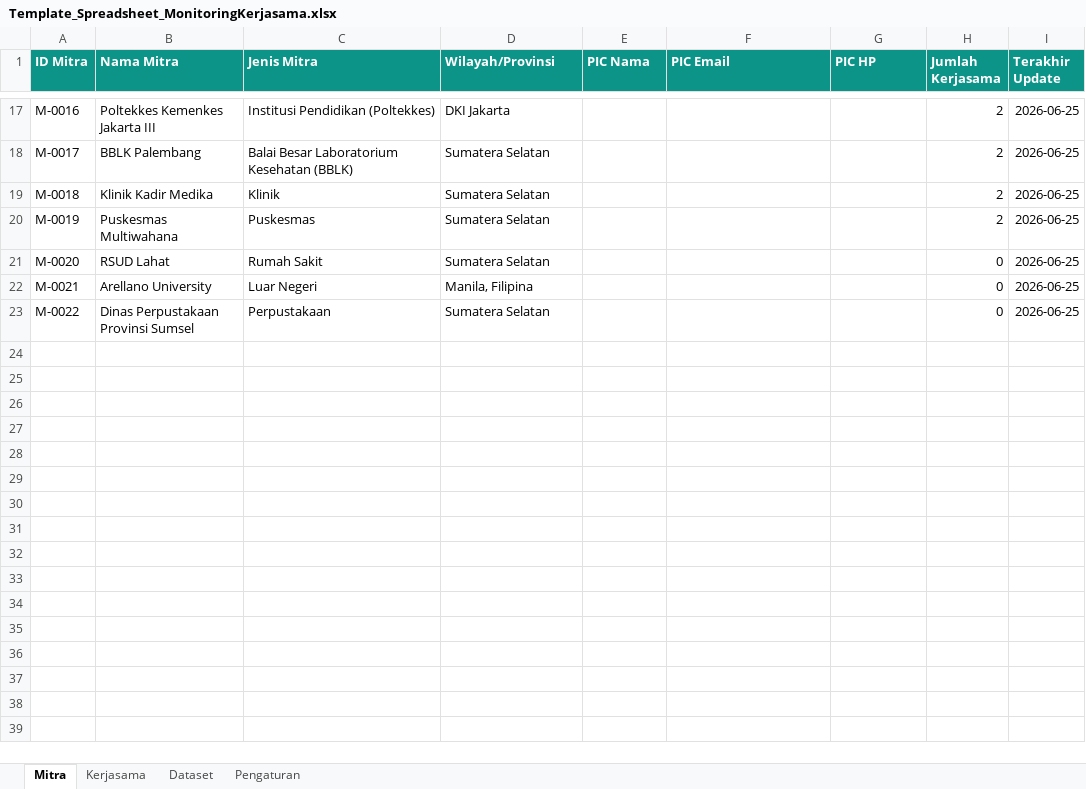
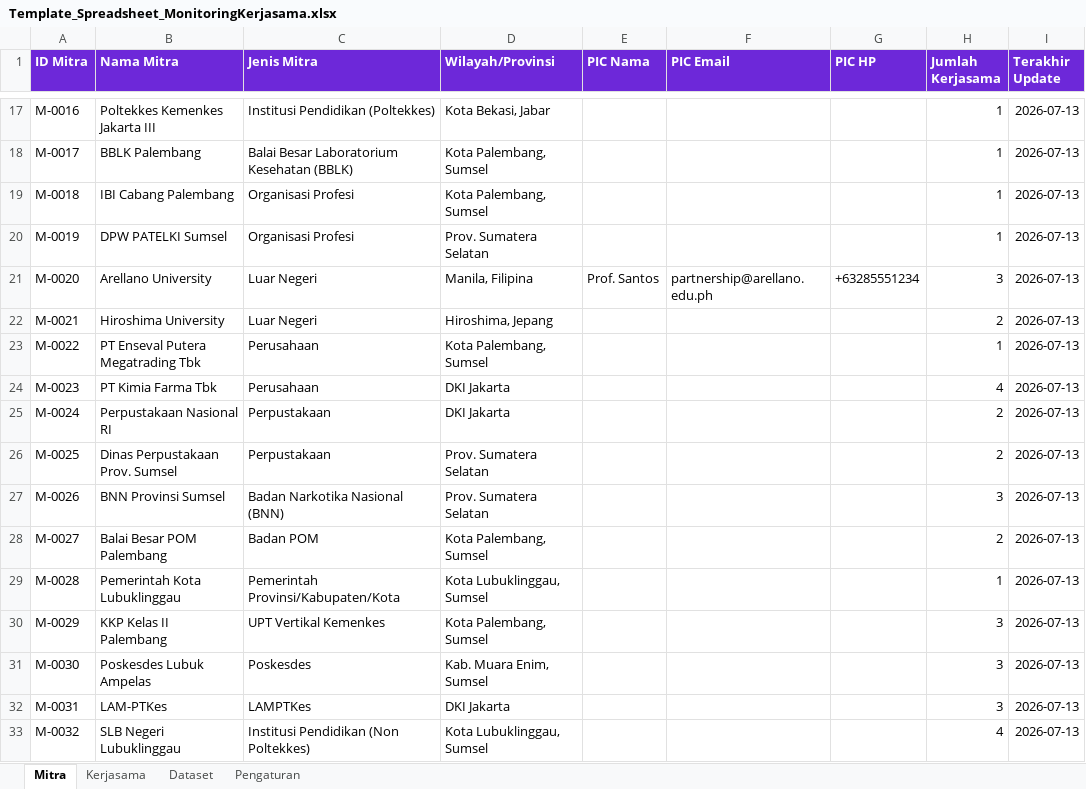
Before and after one commit to AnnisaBaizan/SIMKERMA, an Excel workbook: Template_Spreadsheet_MonitoringKerjasama.xlsx, sheet Mitra, drawn as a sheet; only a part is shown, gaps mark what is left out; values as stored, in another font and other column widths than the file's, no borders; the diff covers the shown part only; the diff names each change by its address in the sheet, - before the commit and + after, or states it on an @@ line.

```diff
--- a/Template_Spreadsheet_MonitoringKerjasama.xlsx (sheet Mitra)
+++ b/Template_Spreadsheet_MonitoringKerjasama.xlsx (sheet Mitra)
-A1:I1 fill: #0D9488
+A1:I1 fill: #6D28D9
-D17 (Wilayah/Provinsi): DKI Jakarta
+D17 (Wilayah/Provinsi): Kota Bekasi, Jabar
-H17:H20 (Jumlah Kerjasama): 2
+H17:H20 (Jumlah Kerjasama): 1
-I17:I23 (Terakhir Update): 2026-06-25
+I17:I23 (Terakhir Update): 2026-07-13
-D18:D19 (Wilayah/Provinsi): Sumatera Selatan
+D18:D19 (Wilayah/Provinsi): Kota Palembang, Sumsel
-B19 (Nama Mitra): Klinik Kadir Medika
+B19 (Nama Mitra): IBI Cabang Palembang
-C19 (Jenis Mitra): Klinik
+C19 (Jenis Mitra): Organisasi Profesi
-B20 (Nama Mitra): Puskesmas Multiwahana
+B20 (Nama Mitra): DPW PATELKI Sumsel
-C20 (Jenis Mitra): Puskesmas
+C20 (Jenis Mitra): Organisasi Profesi
-D20 (Wilayah/Provinsi): Sumatera Selatan
+D20 (Wilayah/Provinsi): Prov. Sumatera Selatan
-B21 (Nama Mitra): RSUD Lahat
+B21 (Nama Mitra): Arellano University
-C21 (Jenis Mitra): Rumah Sakit
+C21 (Jenis Mitra): Luar Negeri
-D21 (Wilayah/Provinsi): Sumatera Selatan
+D21 (Wilayah/Provinsi): Manila, Filipina
-E21 (PIC Nama): (empty)
+E21 (PIC Nama): Prof. Santos
-F21 (PIC Email): (empty)
+F21 (PIC Email): partnership@arellano.edu.ph
-G21 (PIC HP): (empty)
+G21 (PIC HP): +63285551234
-H21 (Jumlah Kerjasama): 0
+H21 (Jumlah Kerjasama): 3
-B22 (Nama Mitra): Arellano University
+B22 (Nama Mitra): Hiroshima University
-D22 (Wilayah/Provinsi): Manila, Filipina
+D22 (Wilayah/Provinsi): Hiroshima, Jepang
-H22 (Jumlah Kerjasama): 0
+H22 (Jumlah Kerjasama): 2
-B23 (Nama Mitra): Dinas Perpustakaan Provinsi Sumsel
+B23 (Nama Mitra): PT Enseval Putera Megatrading Tbk
-C23 (Jenis Mitra): Perpustakaan
+C23 (Jenis Mitra): Perusahaan
-D23 (Wilayah/Provinsi): Sumatera Selatan
+D23 (Wilayah/Provinsi): Kota Palembang, Sumsel
-H23 (Jumlah Kerjasama): 0
+H23 (Jumlah Kerjasama): 1
+row 24: M-0023 | PT Kimia Farma Tbk | Perusahaan | DKI Jakarta |  |  |  | 4 | 2026-07-13
+row 25: M-0024 | Perpustakaan Nasional RI | Perpustakaan | DKI Jakarta |  |  |  | 2 | 2026-07-13
+row 26: M-0025 | Dinas Perpustakaan Prov. Sumsel | Perpustakaan | Prov. Sumatera Selatan |  |  |  | 2 | 2026-07-13
+row 27: M-0026 | BNN Provinsi Sumsel | Badan Narkotika Nasional (BNN) | Prov. Sumatera Selatan |  |  |  | 3 | 2026-07-13
+row 28: M-0027 | Balai Besar POM Palembang | Badan POM | Kota Palembang, Sumsel |  |  |  | 2 | 2026-07-13
+row 29: M-0028 | Pemerintah Kota Lubuklinggau | Pemerintah Provinsi/Kabupaten/Kota | Kota Lubuklinggau, Sumsel |  |  |  | 1 | 2026-07-13
+row 30: M-0029 | KKP Kelas II Palembang | UPT Vertikal Kemenkes | Kota Palembang, Sumsel |  |  |  | 3 | 2026-07-13
+row 31: M-0030 | Poskesdes Lubuk Ampelas | Poskesdes | Kab. Muara Enim, Sumsel |  |  |  | 3 | 2026-07-13
+row 32: M-0031 | LAM-PTKes | LAMPTKes | DKI Jakarta |  |  |  | 3 | 2026-07-13
+row 33: M-0032 | SLB Negeri Lubuklinggau | Institusi Pendidikan (Non Poltekkes) | Kota Lubuklinggau, Sumsel |  |  |  | 4 | 2026-07-13
```
Also changed, not shown: 82 edited cells elsewhere in this sheet, sheet Kerjasama, sheet Pengaturan, sheet Dataset, 8 other files.
